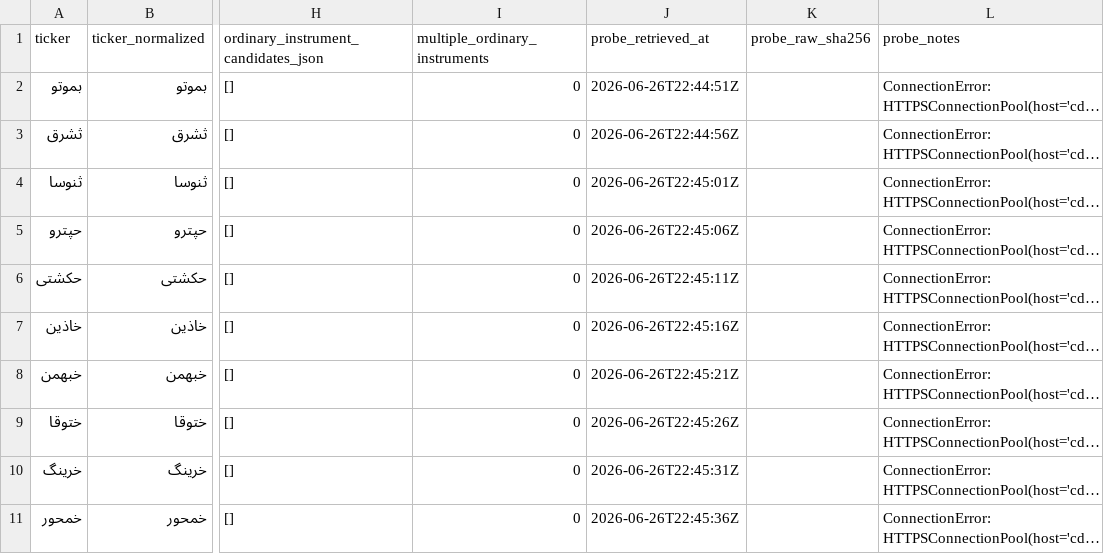
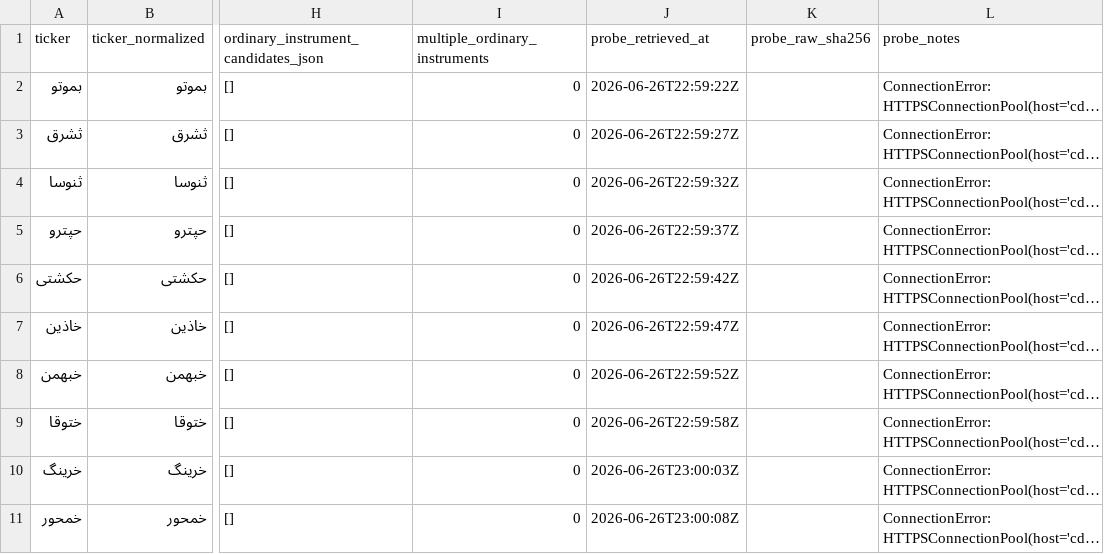
Before and after one commit to abtinasg/papermali, a CSV file: project/stage124/batch02_parts/part02_tsetmc_audit_10tickers.csv, drawn as a sheet; only a part is shown, gaps mark what is left out; long unchanged cells end in …; the diff names each change by its address in the sheet, - before the commit and + after, or states it on an @@ line.

```diff
--- a/project/stage124/batch02_parts/part02_tsetmc_audit_10tickers.csv
+++ b/project/stage124/batch02_parts/part02_tsetmc_audit_10tickers.csv
-J2 (probe_retrieved_at): 2026-06-26T22:44:51Z
+J2 (probe_retrieved_at): 2026-06-26T22:59:22Z
-J3 (probe_retrieved_at): 2026-06-26T22:44:56Z
+J3 (probe_retrieved_at): 2026-06-26T22:59:27Z
-J4 (probe_retrieved_at): 2026-06-26T22:45:01Z
+J4 (probe_retrieved_at): 2026-06-26T22:59:32Z
-J5 (probe_retrieved_at): 2026-06-26T22:45:06Z
+J5 (probe_retrieved_at): 2026-06-26T22:59:37Z
-J6 (probe_retrieved_at): 2026-06-26T22:45:11Z
+J6 (probe_retrieved_at): 2026-06-26T22:59:42Z
-J7 (probe_retrieved_at): 2026-06-26T22:45:16Z
+J7 (probe_retrieved_at): 2026-06-26T22:59:47Z
-J8 (probe_retrieved_at): 2026-06-26T22:45:21Z
+J8 (probe_retrieved_at): 2026-06-26T22:59:52Z
-J9 (probe_retrieved_at): 2026-06-26T22:45:26Z
+J9 (probe_retrieved_at): 2026-06-26T22:59:58Z
-J10 (probe_retrieved_at): 2026-06-26T22:45:31Z
+J10 (probe_retrieved_at): 2026-06-26T23:00:03Z
-J11 (probe_retrieved_at): 2026-06-26T22:45:36Z
+J11 (probe_retrieved_at): 2026-06-26T23:00:08Z
```
Also changed, not shown: project/stage124/batch02_parts/part02_hash_manifest.csv, project/stage124/batch02_parts/part02_research_screening_10tickers.csv, 6 other files.
